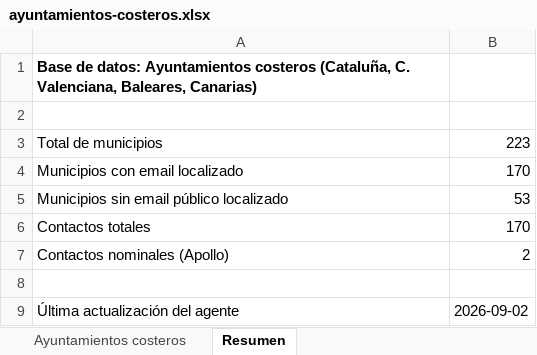
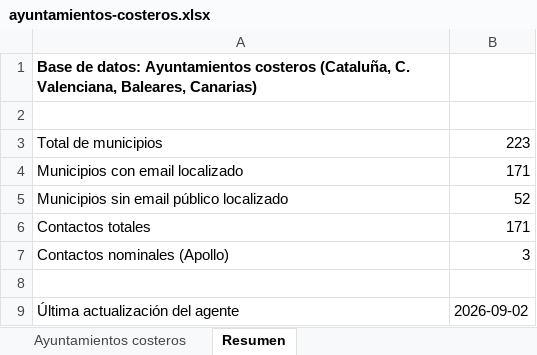
Before and after one commit to GravityWaveai/Estrategia-Mobiliario, an Excel workbook: data/ayuntamientos-costeros.xlsx, sheet Resumen, drawn as a sheet; values as stored, in another font and other column widths than the file's, no borders; the diff names each change by its address in the sheet, - before the commit and + after, or states it on an @@ line.

```diff
--- a/data/ayuntamientos-costeros.xlsx (sheet Resumen)
+++ b/data/ayuntamientos-costeros.xlsx (sheet Resumen)
-B4: 170
+B4: 171
-B5: 53
+B5: 52
-B6: 170
+B6: 171
-B7: 2
+B7: 3
```
Also changed, not shown: sheet Ayuntamientos costeros, 2 other files.
